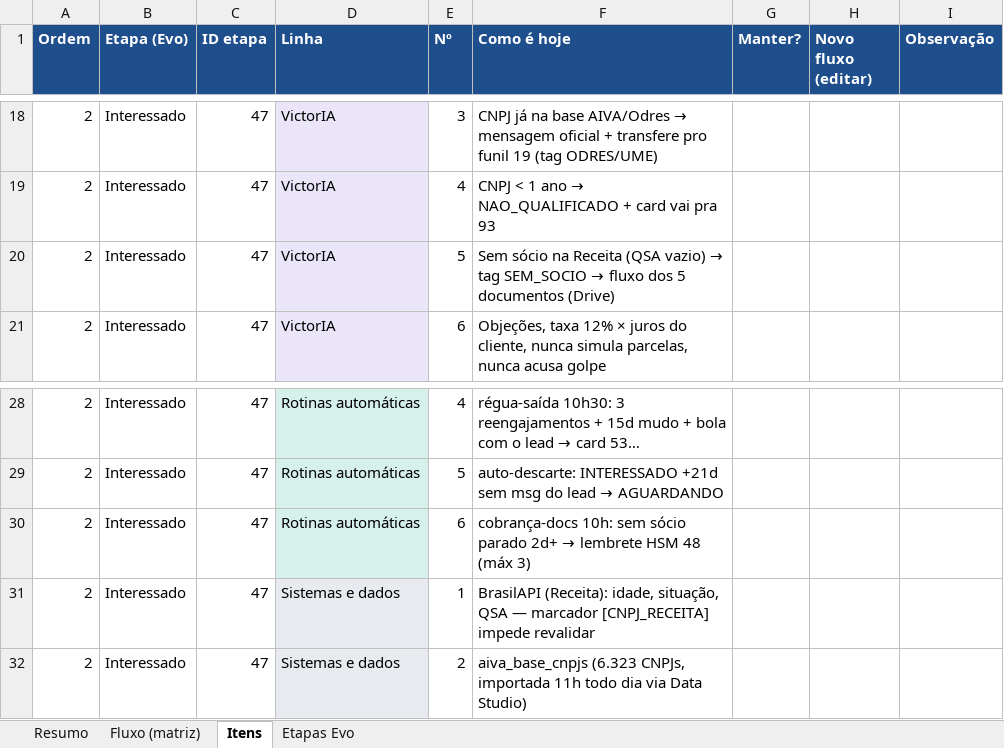
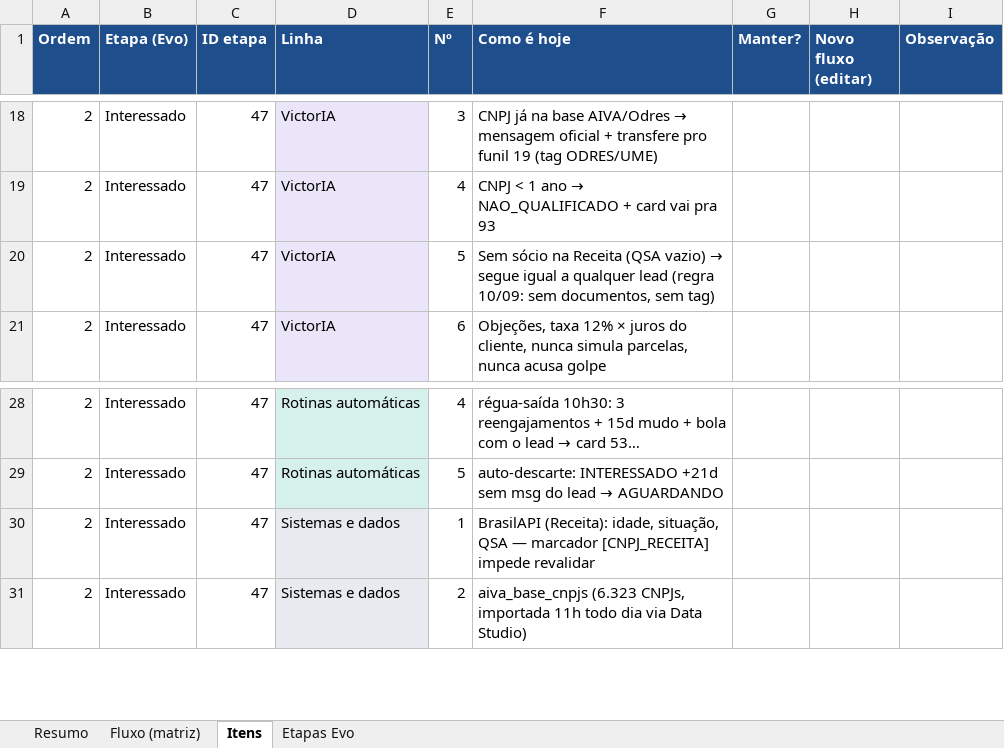
Before and after one commit to Aldorj26/sdr-aiva, an Excel workbook: docs/fluxo-victoria-2026-09-10.xlsx, sheet Itens, drawn as a sheet; only a part is shown, gaps mark what is left out; long unchanged cells end in …; values as stored, in another font and other column widths than the file's, no borders; the diff names each change by its address in the sheet, - before the commit and + after, or states it on an @@ line.

```diff
--- a/docs/fluxo-victoria-2026-09-10.xlsx (sheet Itens)
+++ b/docs/fluxo-victoria-2026-09-10.xlsx (sheet Itens)
@@ F20 (Como é hoje): …vazio) → tag SEM_SOCIO → fluxo dos 5 documentos (Drive) → …vazio) → segue igual a qualquer lead (regra 10/09: sem documentos, sem tag) @@
-row 30: 2 | Interessado | 47 | Rotinas automáticas | 6 | cobrança-docs 10h: sem sócio parado 2d+ → lembrete HSM 48 (máx 3)
```
Also changed, not shown: sheet Fluxo (matriz), sheet Resumo, 12 other files.
